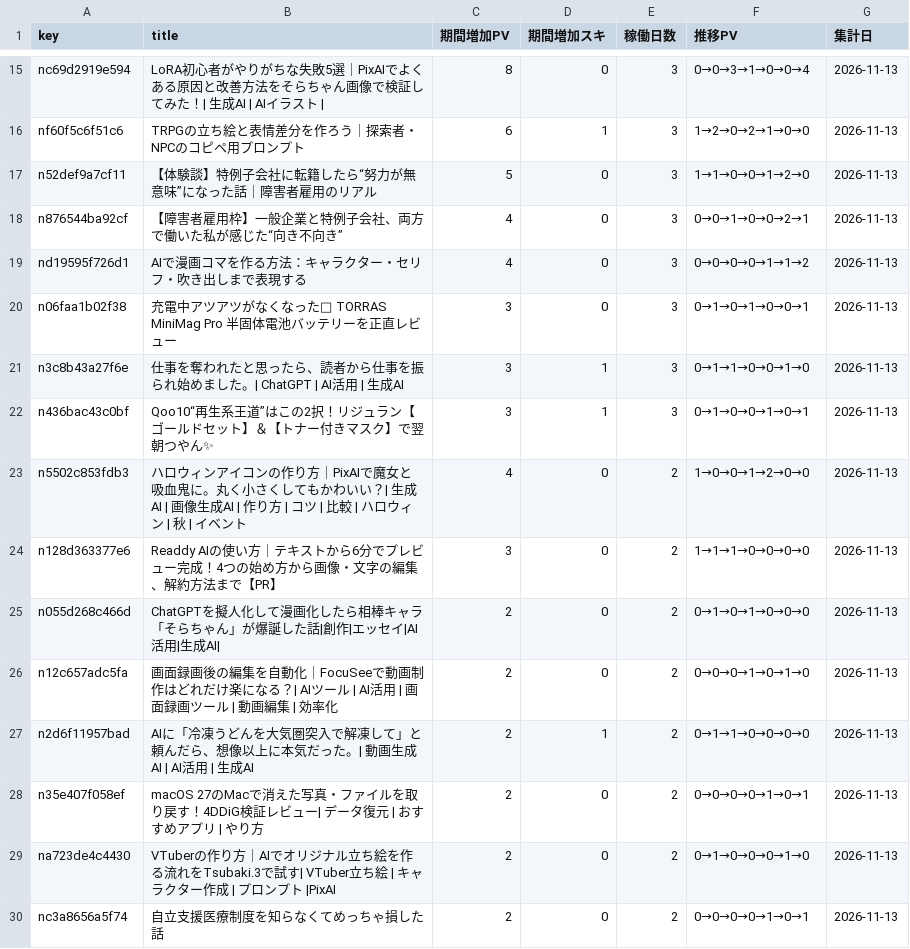
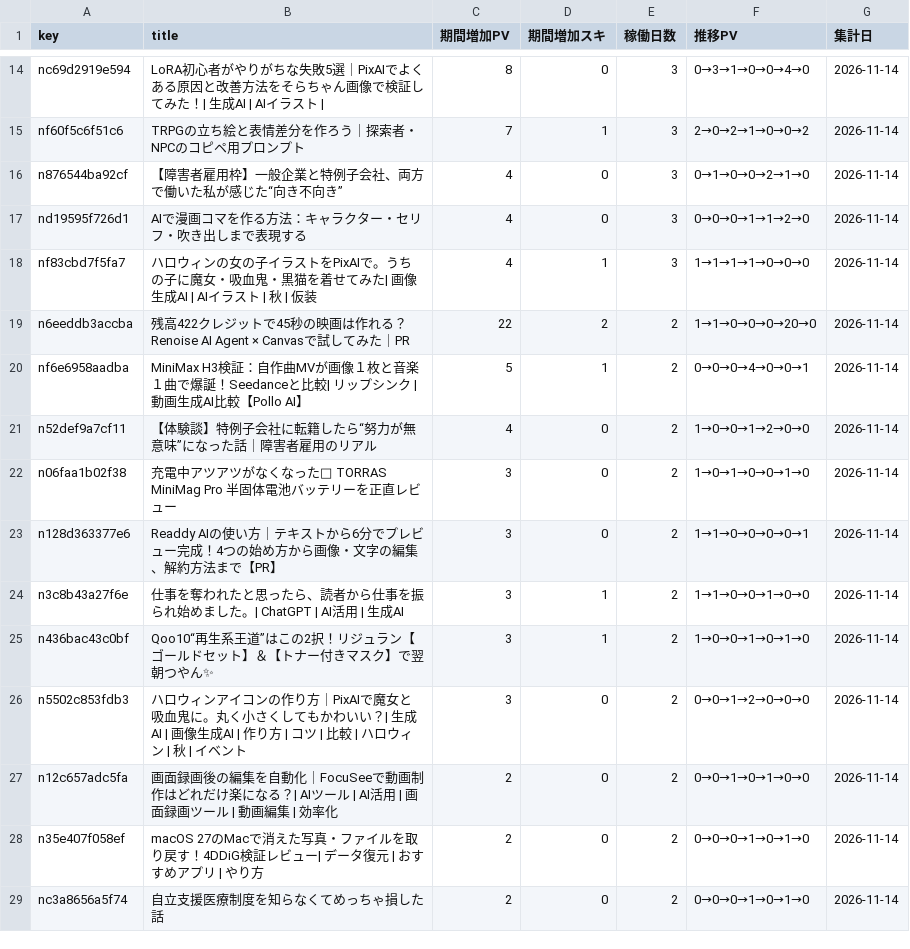
Before and after one commit to coolboylovegirl-byte/note-stats-dashboard, a CSV file: data/asset_articles.csv, drawn as a sheet; only a part is shown, gaps mark what is left out; removed rows and columns are numbered as before the commit, all else as after; the diff covers the shown part only; the diff names each change by its address in the sheet, - before the commit and + after, or states it on an @@ line.

```diff
--- a/data/asset_articles.csv
+++ b/data/asset_articles.csv
-F14 (推移PV): 0→0→3→1→0→0→4
+F14 (推移PV): 0→3→1→0→0→4→0
-G14:G15 (集計日): 2026-11-13
+G14:G15 (集計日): 2026-11-14
-C15 (期間増加PV): 6
+C15 (期間増加PV): 7
-F15 (推移PV): 1→2→0→2→1→0→0
+F15 (推移PV): 2→0→2→1→0→0→2
-row 17: n52def9a7cf11 | 【体験談】特例子会社に転籍したら“努力が無意味”になった話｜障害者雇用のリアル | 5 | 0 | 3 | 1→1→0→0→1→2→0 | 2026-11-13
-F16 (推移PV): 0→0→1→0→0→2→1
+F16 (推移PV): 0→1→0→0→2→1→0
-G16:G17 (集計日): 2026-11-13
+G16:G17 (集計日): 2026-11-14
-F17 (推移PV): 0→0→0→0→1→1→2
+F17 (推移PV): 0→0→0→1→1→2→0
+row 18: nf83cbd7f5fa7 | ハロウィンの女の子イラストをPixAIで。うちの子に魔女・吸血鬼・黒猫を着せてみた| 画像生成AI | AIイラスト | 秋 | 仮装 | 4 | 1 | 3 | 1→1→1→1→0→0→0 | 2026-11-14
+row 19: n6eeddb3accba | 残高422クレジットで45秒の映画は作れる？Renoise AI Agent × Canvasで試してみた｜PR | 22 | 2 | 2 | 1→1→0→0→0→20→0 | 2026-11-14
+row 20: nf6e6958aadba | MiniMax H3検証：自作曲MVが画像１枚と音楽１曲で爆誕！Seedanceと比較| リップシンク | 動画生成AI比較【Pollo AI】 | 5 | 1 | 2 | 0→0→0→4→0→0→1 | 2026-11-14
+row 21: n52def9a7cf11 | 【体験談】特例子会社に転籍したら“努力が無意味”になった話｜障害者雇用のリアル | 4 | 0 | 2 | 1→0→0→1→2→0→0 | 2026-11-14
-E22 (稼働日数): 3
+E22 (稼働日数): 2
-F22 (推移PV): 0→1→0→1→0→0→1
+F22 (推移PV): 1→0→1→0→0→1→0
-G22 (集計日): 2026-11-13
+G22 (集計日): 2026-11-14
+row 23: n128d363377e6 | Readdy AIの使い方｜テキストから6分でプレビュー完成！4つの始め方から画像・文字の編集、解約方法まで【PR】 | 3 | 0 | 2 | 1→1→0→0→0→0→1 | 2026-11-14
-E24:E25 (稼働日数): 3
+E24:E25 (稼働日数): 2
-F24 (推移PV): 0→1→1→0→0→1→0
+F24 (推移PV): 1→1→0→0→1→0→0
-G24:G26 (集計日): 2026-11-13
+G24:G26 (集計日): 2026-11-14
-F25 (推移PV): 0→1→0→0→1→0→1
+F25 (推移PV): 1→0→0→1→0→1→0
-C26 (期間増加PV): 4
+C26 (期間増加PV): 3
-F26 (推移PV): 1→0→0→1→2→0→0
+F26 (推移PV): 0→0→1→2→0→0→0
-row 24: n128d363377e6 | Readdy AIの使い方｜テキストから6分でプレビュー完成！4つの始め方から画像・文字の編集、解約方法まで【PR】 | 3 | 0 | 2 | 1→1→1→0→0→0→0 | 2026-11-13
-row 25: n055d268c466d | ChatGPTを擬人化して漫画化したら相棒キャラ「そらちゃん」が爆誕した話|創作|エッセイ|AI活用|生成AI| | 2 | 0 | 2 | 0→1→0→1→0→0→0 | 2026-11-13
-F27 (推移PV): 0→0→0→1→0→1→0
+F27 (推移PV): 0→0→1→0→1→0→0
-G27 (集計日): 2026-11-13
+G27 (集計日): 2026-11-14
-row 27: n2d6f11957bad | AIに「冷凍うどんを大気圏突入で解凍して」と頼んだら、想像以上に本気だった。| 動画生成AI | AI活用 | 生成AI | 2 | 1 | 2 | 0→1→1→0→0→0→0 | 2026-11-13
-F28 (推移PV): 0→0→0→0→1→0→1
+F28 (推移PV): 0→0→0→1→0→1→0
-G28 (集計日): 2026-11-13
+G28 (集計日): 2026-11-14
-row 29: na723de4c4430 | VTuberの作り方｜AIでオリジナル立ち絵を作る流れをTsubaki.3で試す| VTuber立ち絵 | キャラクター作成 | プロンプト |PixAI | 2 | 0 | 2 | 0→1→0→0→0→1→0 | 2026-11-13
-F29 (推移PV): 0→0→0→0→1→0→1
+F29 (推移PV): 0→0→0→1→0→1→0
-G29 (集計日): 2026-11-13
+G29 (集計日): 2026-11-14
```
Also changed, not shown: 4 added rows, 6 removed rows and 29 edited cells elsewhere in this file, data/daily_summary.csv, data/followers.csv, 5 other files.
